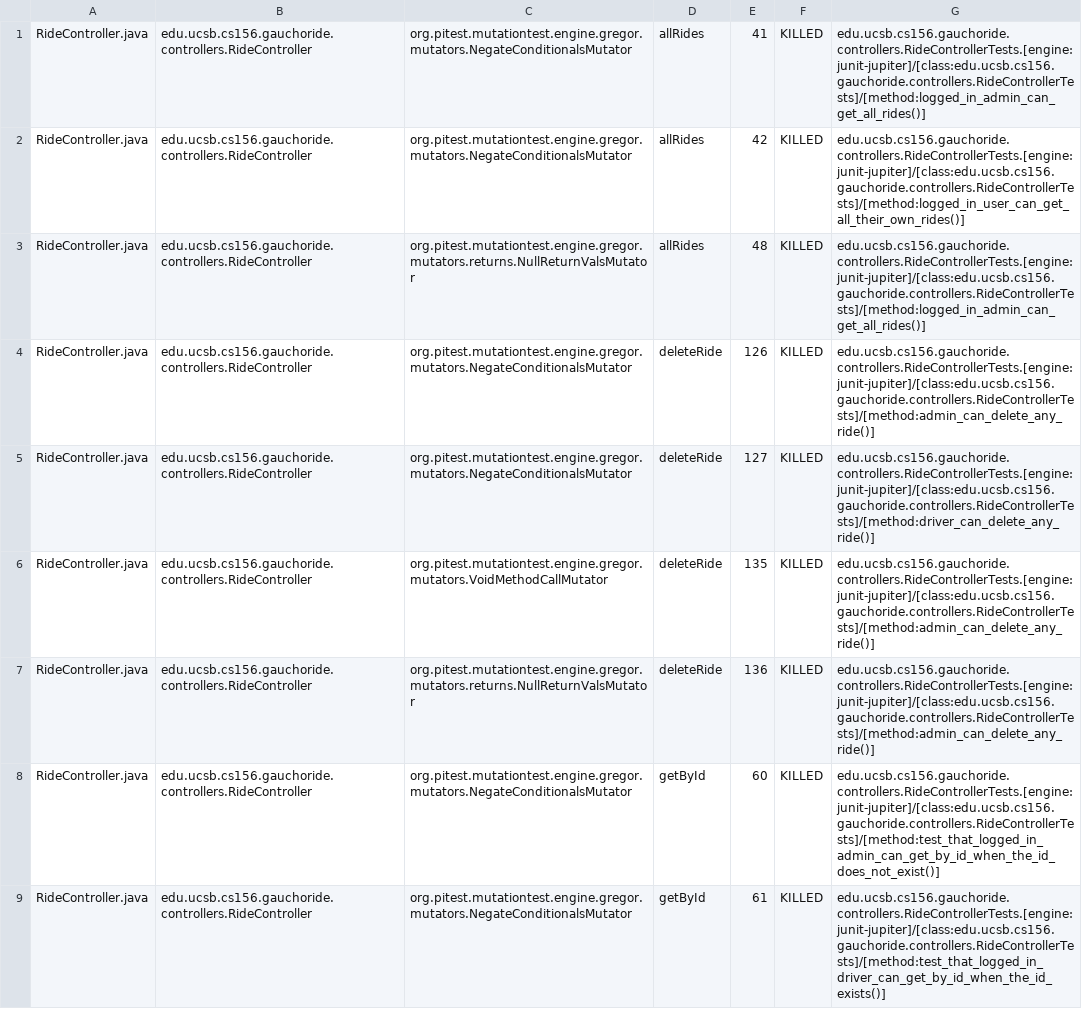
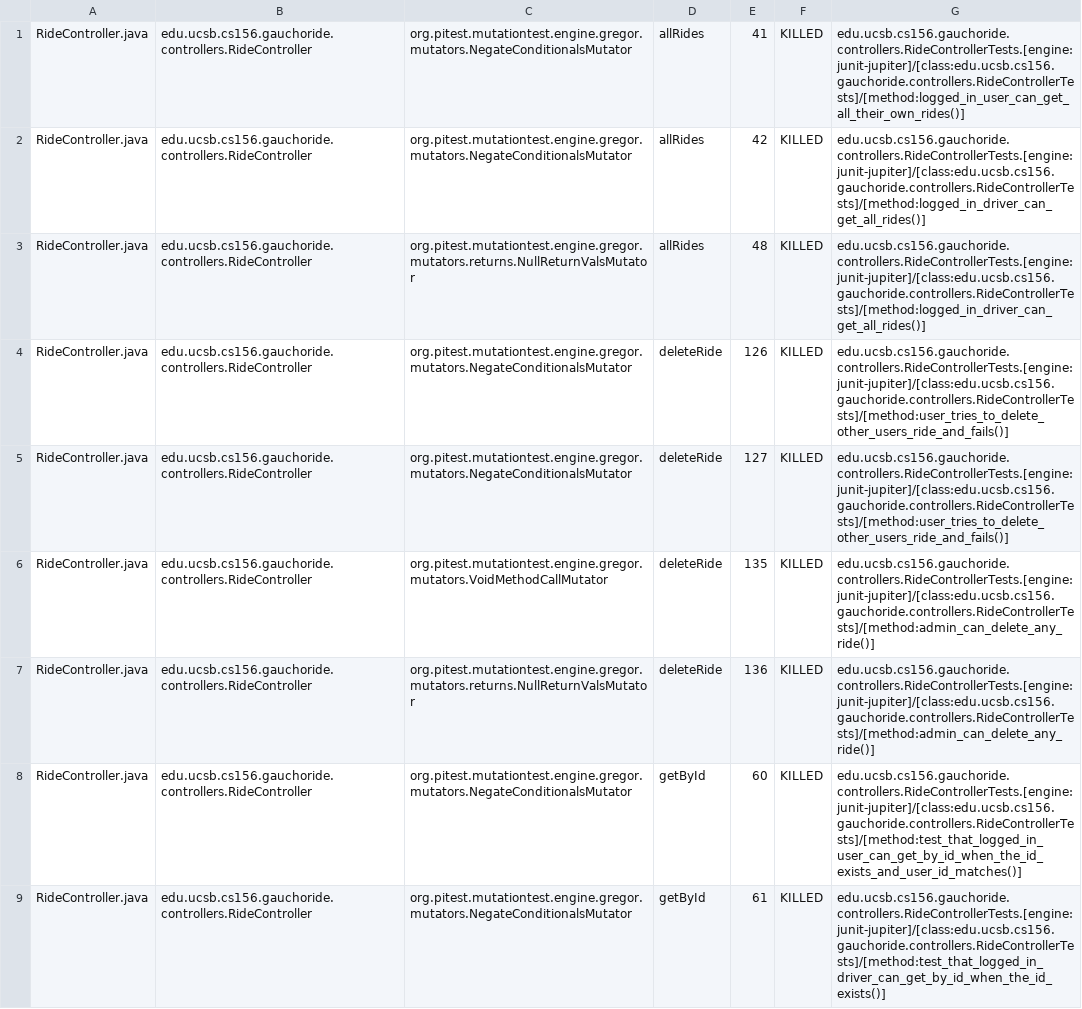
Before and after one commit to ucsb-cs156-s23/proj-gauchoride-s23-5pm-4, a CSV file: prs/55/pitest/mutations.csv, drawn as a sheet; only a part is shown; the diff covers the shown part only.

Commit message:
Deploying to gh-pages from @ ucsb-cs156-s23/proj-gauchoride-s23-5pm-4@2a0f3d12e6ef759a159abbbc66b4155923b0db13 🚀

```diff
--- a/prs/55/pitest/mutations.csv
+++ b/prs/55/pitest/mutations.csv
@@ -1,9 +1,9 @@
-RideController.java,edu.ucsb.cs156.gauchoride.controllers.RideController,org.pitest.mutationtest.engine.gregor.mutators.NegateConditionalsMutator,allRides,41,KILLED,edu.ucsb.cs156.gauchoride.controllers.RideControllerTests.[engine:junit-jupiter]/[class:edu.ucsb.cs156.gauchoride.controllers.RideControllerTests]/[method:logged_in_admin_can_get_all_rides()]
-RideController.java,edu.ucsb.cs156.gauchoride.controllers.RideController,org.pitest.mutationtest.engine.gregor.mutators.NegateConditionalsMutator,allRides,42,KILLED,edu.ucsb.cs156.gauchoride.controllers.RideControllerTests.[engine:junit-jupiter]/[class:edu.ucsb.cs156.gauchoride.controllers.RideControllerTests]/[method:logged_in_user_can_get_all_their_own_rides()]
-RideController.java,edu.ucsb.cs156.gauchoride.controllers.RideController,org.pitest.mutationtest.engine.gregor.mutators.returns.NullReturnValsMutator,allRides,48,KILLED,edu.ucsb.cs156.gauchoride.controllers.RideControllerTests.[engine:junit-jupiter]/[class:edu.ucsb.cs156.gauchoride.controllers.RideControllerTests]/[method:logged_in_admin_can_get_all_rides()]
-RideController.java,edu.ucsb.cs156.gauchoride.controllers.RideController,org.pitest.mutationtest.engine.gregor.mutators.NegateConditionalsMutator,deleteRide,126,KILLED,edu.ucsb.cs156.gauchoride.controllers.RideControllerTests.[engine:junit-jupiter]/[class:edu.ucsb.cs156.gauchoride.controllers.RideControllerTests]/[method:admin_can_delete_any_ride()]
-RideController.java,edu.ucsb.cs156.gauchoride.controllers.RideController,org.pitest.mutationtest.engine.gregor.mutators.NegateConditionalsMutator,deleteRide,127,KILLED,edu.ucsb.cs156.gauchoride.controllers.RideControllerTests.[engine:junit-jupiter]/[class:edu.ucsb.cs156.gauchoride.controllers.RideControllerTests]/[method:driver_can_delete_any_ride()]
+RideController.java,edu.ucsb.cs156.gauchoride.controllers.RideController,org.pitest.mutationtest.engine.gregor.mutators.NegateConditionalsMutator,allRides,41,KILLED,edu.ucsb.cs156.gauchoride.controllers.RideControllerTests.[engine:junit-jupiter]/[class:edu.ucsb.cs156.gauchoride.controllers.RideControllerTests]/[method:logged_in_user_can_get_all_their_own_rides()]
+RideController.java,edu.ucsb.cs156.gauchoride.controllers.RideController,org.pitest.mutationtest.engine.gregor.mutators.NegateConditionalsMutator,allRides,42,KILLED,edu.ucsb.cs156.gauchoride.controllers.RideControllerTests.[engine:junit-jupiter]/[class:edu.ucsb.cs156.gauchoride.controllers.RideControllerTests]/[method:logged_in_driver_can_get_all_rides()]
+RideController.java,edu.ucsb.cs156.gauchoride.controllers.RideController,org.pitest.mutationtest.engine.gregor.mutators.returns.NullReturnValsMutator,allRides,48,KILLED,edu.ucsb.cs156.gauchoride.controllers.RideControllerTests.[engine:junit-jupiter]/[class:edu.ucsb.cs156.gauchoride.controllers.RideControllerTests]/[method:logged_in_driver_can_get_all_rides()]
+RideController.java,edu.ucsb.cs156.gauchoride.controllers.RideController,org.pitest.mutationtest.engine.gregor.mutators.NegateConditionalsMutator,deleteRide,126,KILLED,edu.ucsb.cs156.gauchoride.controllers.RideControllerTests.[engine:junit-jupiter]/[class:edu.ucsb.cs156.gauchoride.controllers.RideControllerTests]/[method:user_tries_to_delete_other_users_ride_and_fails()]
+RideController.java,edu.ucsb.cs156.gauchoride.controllers.RideController,org.pitest.mutationtest.engine.gregor.mutators.NegateConditionalsMutator,deleteRide,127,KILLED,edu.ucsb.cs156.gauchoride.controllers.RideControllerTests.[engine:junit-jupiter]/[class:edu.ucsb.cs156.gauchoride.controllers.RideControllerTests]/[method:user_tries_to_delete_other_users_ride_and_fails()]
 RideController.java,edu.ucsb.cs156.gauchoride.controllers.RideController,org.pitest.mutationtest.engine.gregor.mutators.VoidMethodCallMutator,deleteRide,135,KILLED,edu.ucsb.cs156.gauchoride.controllers.RideControllerTests.[engine:junit-jupiter]/[class:edu.ucsb.cs156.gauchoride.controllers.RideControllerTests]/[method:admin_can_delete_any_ride()]
 RideController.java,edu.ucsb.cs156.gauchoride.controllers.RideController,org.pitest.mutationtest.engine.gregor.mutators.returns.NullReturnValsMutator,deleteRide,136,KILLED,edu.ucsb.cs156.gauchoride.controllers.RideControllerTests.[engine:junit-jupiter]/[class:edu.ucsb.cs156.gauchoride.controllers.RideControllerTests]/[method:admin_can_delete_any_ride()]
-RideController.java,edu.ucsb.cs156.gauchoride.controllers.RideController,org.pitest.mutationtest.engine.gregor.mutators.NegateConditionalsMutator,getById,60,KILLED,edu.ucsb.cs156.gauchoride.controllers.RideControllerTests.[engine:junit-jupiter]/[class:edu.ucsb.cs156.gauchoride.controllers.RideControllerTests]/[method:test_that_logged_in_admin_can_get_by_id_when_the_id_does_not_exist()]
+RideController.java,edu.ucsb.cs156.gauchoride.controllers.RideController,org.pitest.mutationtest.engine.gregor.mutators.NegateConditionalsMutator,getById,60,KILLED,edu.ucsb.cs156.gauchoride.controllers.RideControllerTests.[engine:junit-jupiter]/[class:edu.ucsb.cs156.gauchoride.controllers.RideControllerTests]/[method:test_that_logged_in_user_can_get_by_id_when_the_id_exists_and_user_id_matches()]
 RideController.java,edu.ucsb.cs156.gauchoride.controllers.RideController,org.pitest.mutationtest.engine.gregor.mutators.NegateConditionalsMutator,getById,61,KILLED,edu.ucsb.cs156.gauchoride.controllers.RideControllerTests.[engine:junit-jupiter]/[class:edu.ucsb.cs156.gauchoride.controllers.RideControllerTests]/[method:test_that_logged_in_driver_can_get_by_id_when_the_id_exists()]
```
Also changed, not shown: 32 edited cells elsewhere in this file, 11 other files.
